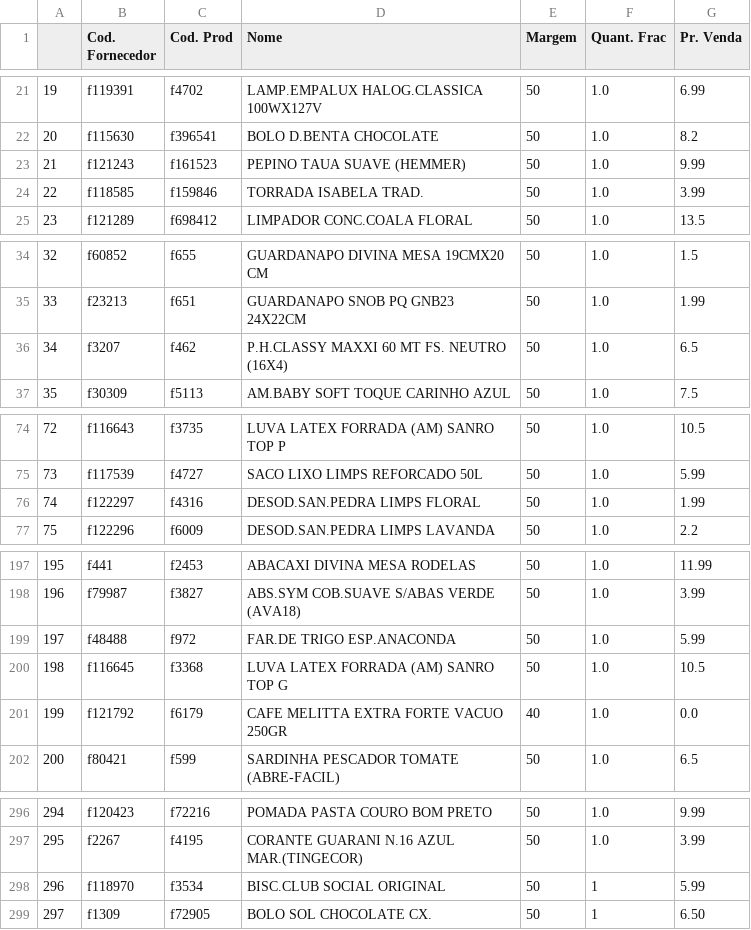
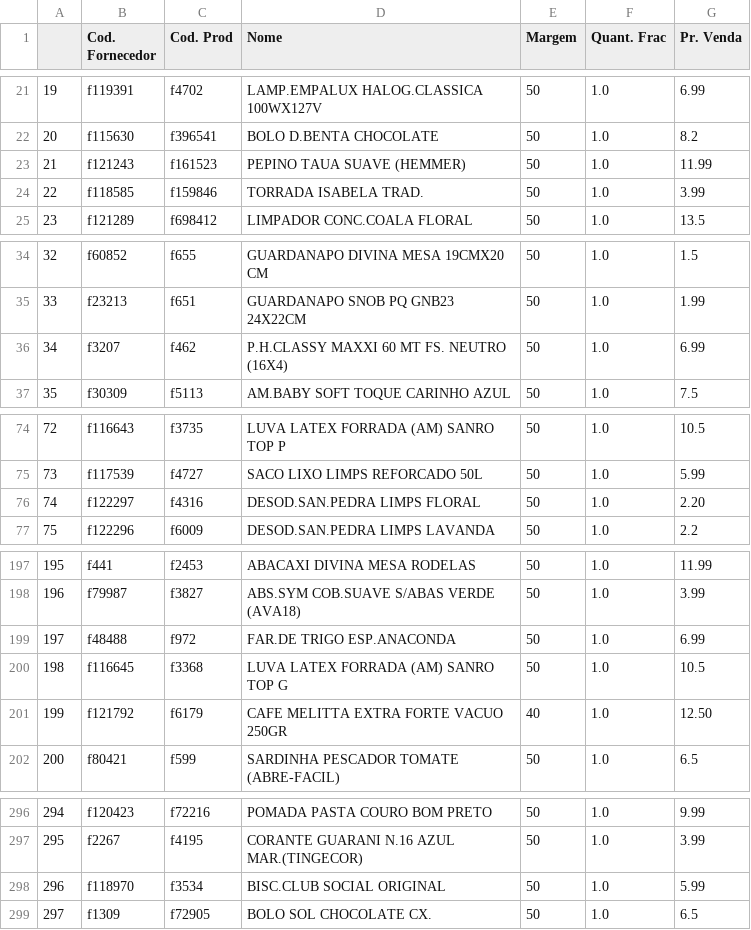
Before and after one commit to I3run01/PY-Auto-Preco-V2, a CSV file: Bocchi BD.csv, drawn as a sheet; only a part is shown, gaps mark what is left out; the diff covers the shown part only.

```diff
--- a/Bocchi BD.csv
+++ b/Bocchi BD.csv
@@ -22,3 +22,3 @@
 20,f115630,f396541,BOLO D.BENTA CHOCOLATE,50,1.0,8.2
-21,f121243,f161523,PEPINO TAUA SUAVE (HEMMER),50,1.0,9.99
+21,f121243,f161523,PEPINO TAUA SUAVE (HEMMER),50,1.0,11.99
 22,f118585,f159846,TORRADA ISABELA TRAD.,50,1.0,3.99
@@ -35,3 +35,3 @@
 33,f23213,f651,GUARDANAPO SNOB PQ GNB23 24X22CM,50,1.0,1.99
-34,f3207,f462,P.H.CLASSY MAXXI 60 MT FS. NEUTRO (16X4),50,1.0,6.5
+34,f3207,f462,P.H.CLASSY MAXXI 60 MT FS. NEUTRO (16X4),50,1.0,6.99
 35,f30309,f5113,AM.BABY SOFT TOQUE CARINHO AZUL,50,1.0,7.5
@@ -75,3 +75,3 @@
 73,f117539,f4727,SACO LIXO LIMPS REFORCADO 50L,50,1.0,5.99
-74,f122297,f4316,DESOD.SAN.PEDRA LIMPS FLORAL,50,1.0,1.99
+74,f122297,f4316,DESOD.SAN.PEDRA LIMPS FLORAL,50,1.0,2.20
 75,f122296,f6009,DESOD.SAN.PEDRA LIMPS LAVANDA,50,1.0,2.2
@@ -198,5 +198,5 @@
 196,f79987,f3827,ABS.SYM COB.SUAVE S/ABAS VERDE (AVA18),50,1.0,3.99
-197,f48488,f972,FAR.DE TRIGO ESP.ANACONDA,50,1.0,5.99
+197,f48488,f972,FAR.DE TRIGO ESP.ANACONDA,50,1.0,6.99
 198,f116645,f3368,LUVA LATEX FORRADA (AM) SANRO TOP G,50,1.0,10.5
-199,f121792,f6179,CAFE MELITTA EXTRA FORTE VACUO 250GR,40,1.0,0.0
+199,f121792,f6179,CAFE MELITTA EXTRA FORTE VACUO 250GR,40,1.0,12.50
 200,f80421,f599,SARDINHA PESCADOR TOMATE (ABRE-FACIL),50,1.0,6.5
@@ -297,3 +297,3 @@
 295,f2267,f4195,CORANTE GUARANI N.16 AZUL MAR.(TINGECOR),50,1.0,3.99
-296,f118970,f3534,BISC.CLUB SOCIAL ORIGINAL,50,1,5.99
-297,f1309,f72905,BOLO SOL CHOCOLATE CX.,50,1,6.50
+296,f118970,f3534,BISC.CLUB SOCIAL ORIGINAL,50,1.0,5.99
+297,f1309,f72905,BOLO SOL CHOCOLATE CX.,50,1.0,6.5
```
Also changed, not shown: 4 edited cells elsewhere in this file.
